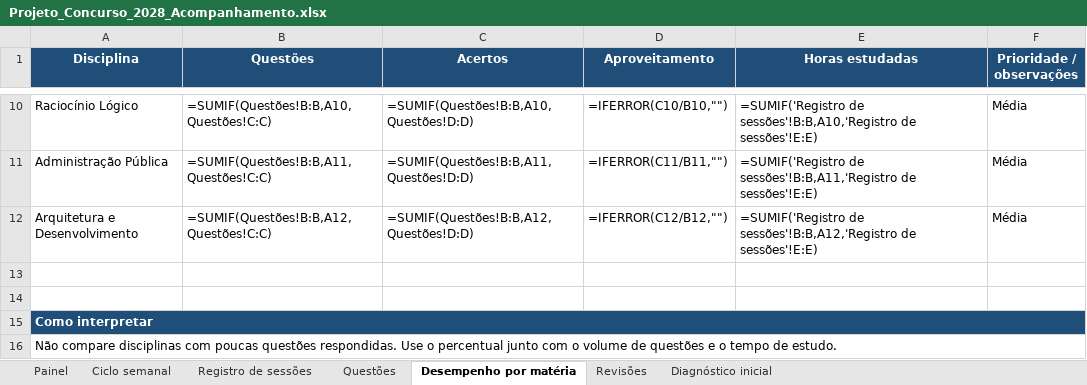
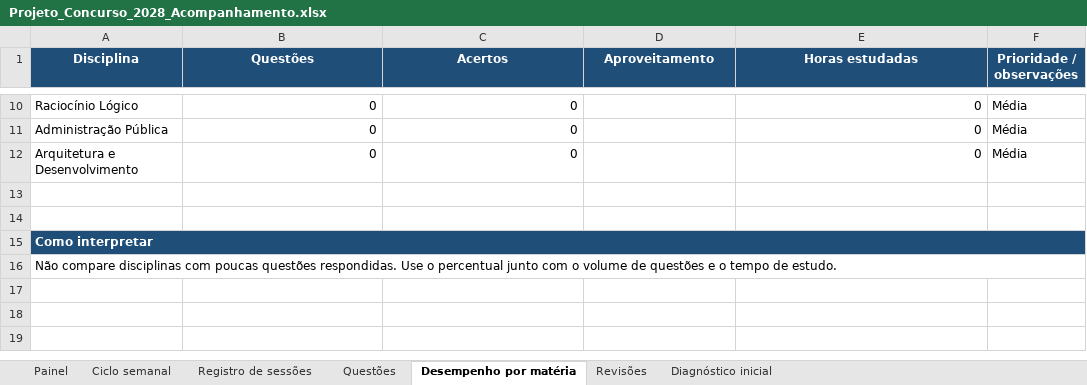
Before and after one commit to tarsovirgilio/study, an Excel workbook: Projeto_Concurso_2028_Acompanhamento.xlsx, sheet Desempenho por matéria, drawn as a sheet; only a part is shown, gaps mark what is left out; values as stored, in another font and other column widths than the file's, no borders; formulas without a stored value are shown as written; the diff covers the shown part only; the diff names each change by its address in the sheet, - before the commit and + after, or states it on an @@ line.

```diff
--- a/Projeto_Concurso_2028_Acompanhamento.xlsx (sheet Desempenho por matéria)
+++ b/Projeto_Concurso_2028_Acompanhamento.xlsx (sheet Desempenho por matéria)
-B10 (Questões): =SUMIF(Questões!B:B,A10,Questões!C:C)
+B10 (Questões): 0
-C10 (Acertos): =SUMIF(Questões!B:B,A10,Questões!D:D)
+C10 (Acertos): 0
-D10 (Aproveitamento): =IFERROR(C10/B10,"")
+D10 (Aproveitamento): (empty)
-E10 (Horas estudadas): =SUMIF('Registro de sessões'!B:B,A10,'Registro de sessões'!E:E)
+E10 (Horas estudadas): 0
-B11 (Questões): =SUMIF(Questões!B:B,A11,Questões!C:C)
+B11 (Questões): 0
-C11 (Acertos): =SUMIF(Questões!B:B,A11,Questões!D:D)
+C11 (Acertos): 0
-D11 (Aproveitamento): =IFERROR(C11/B11,"")
+D11 (Aproveitamento): (empty)
-E11 (Horas estudadas): =SUMIF('Registro de sessões'!B:B,A11,'Registro de sessões'!E:E)
+E11 (Horas estudadas): 0
-B12 (Questões): =SUMIF(Questões!B:B,A12,Questões!C:C)
+B12 (Questões): 0
-C12 (Acertos): =SUMIF(Questões!B:B,A12,Questões!D:D)
+C12 (Acertos): 0
-D12 (Aproveitamento): =IFERROR(C12/B12,"")
+D12 (Aproveitamento): (empty)
-E12 (Horas estudadas): =SUMIF('Registro de sessões'!B:B,A12,'Registro de sessões'!E:E)
+E12 (Horas estudadas): 0
```
Also changed, not shown: 31 edited cells elsewhere in this sheet, sheet Questões, sheet Registro de sessões, sheet Diagnóstico inicial, sheet Painel, sheet Ciclo semanal, 7 other files.
